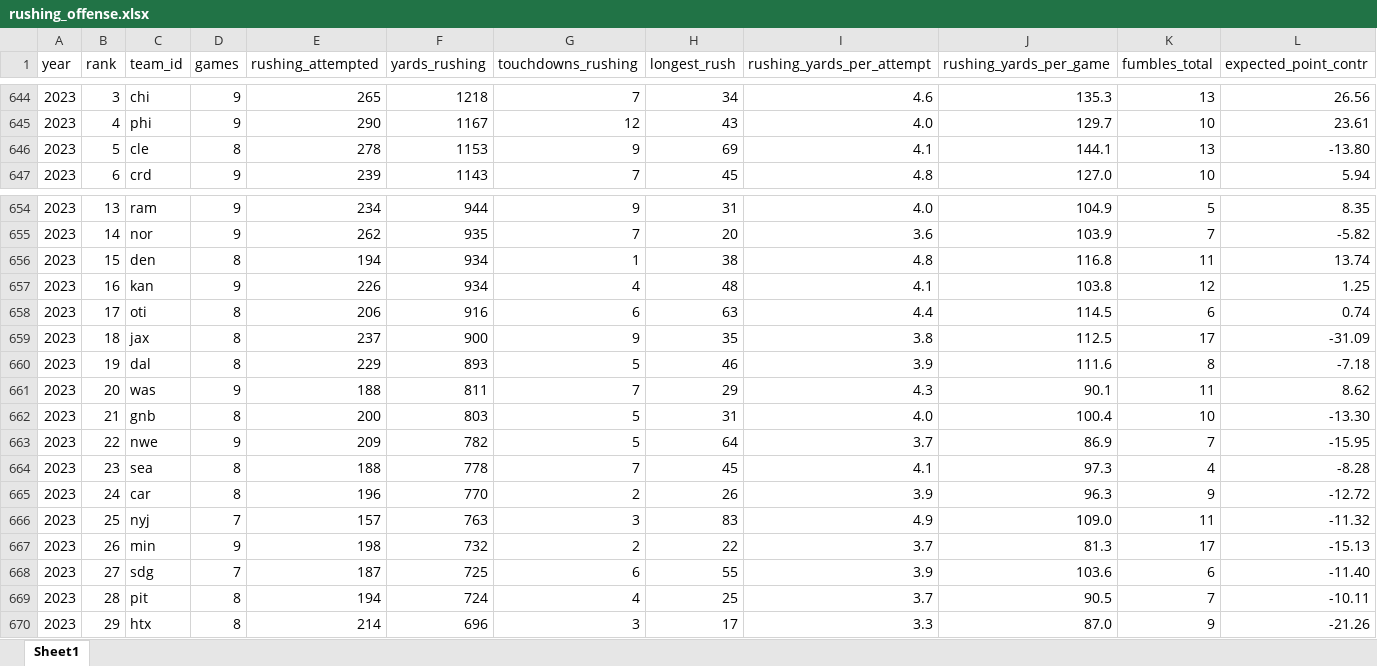
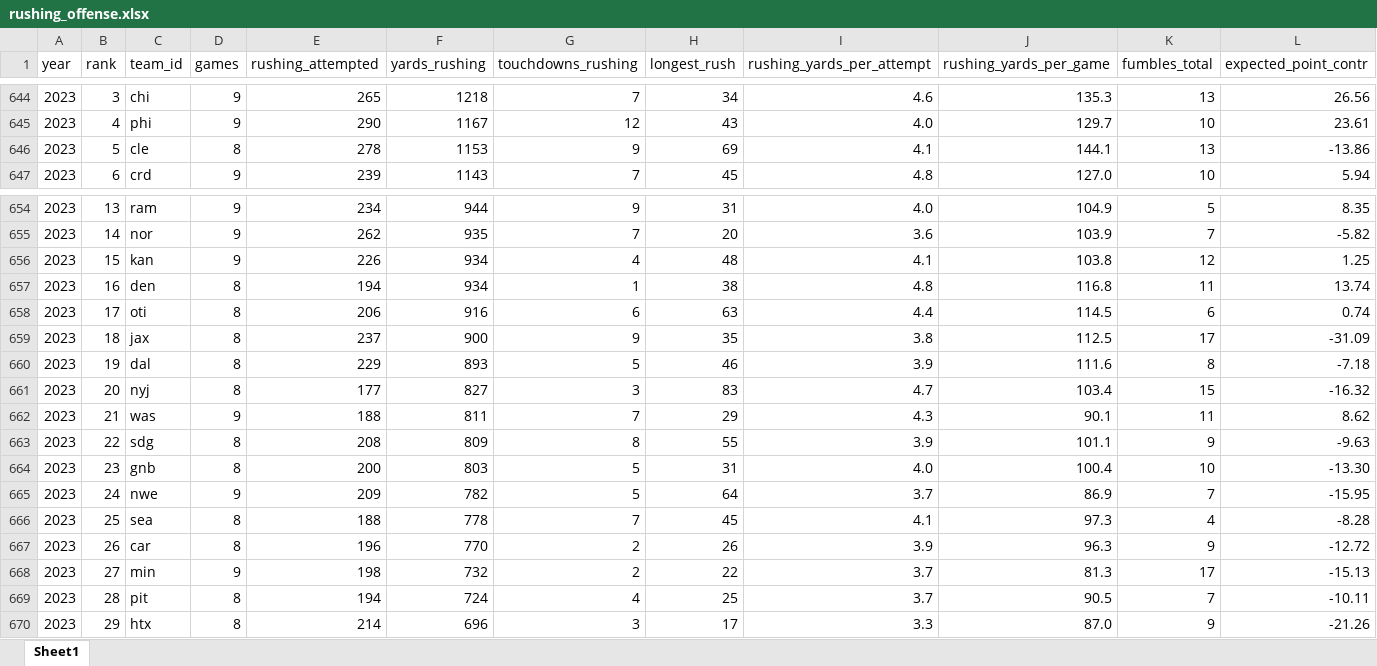
Before and after one commit to TimBstn/fantasy_football, an Excel workbook: data/offense/rushing_offense.xlsx, sheet Sheet1, drawn as a sheet; only a part is shown, gaps mark what is left out; values as stored, in another font and other column widths than the file's, no cell formats; removed rows and columns are numbered as before the commit, all else as after; the diff names each change by its address in the sheet, - before the commit and + after, or states it on an @@ line.

```diff
--- a/data/offense/rushing_offense.xlsx (sheet Sheet1)
+++ b/data/offense/rushing_offense.xlsx (sheet Sheet1)
-L646 (expected_point_contr): -13.80
+L646 (expected_point_contr): -13.86
-row 656: 2023 | 15 | den | 8 | 194 | 934 | 1 | 38 | 4.8 | 116.8 | 11 | 13.74
-B656 (rank): 16
+B656 (rank): 15
+row 657: 2023 | 16 | den | 8 | 194 | 934 | 1 | 38 | 4.8 | 116.8 | 11 | 13.74
+row 661: 2023 | 20 | nyj | 8 | 177 | 827 | 3 | 83 | 4.7 | 103.4 | 15 | -16.32
-B662 (rank): 20
+B662 (rank): 21
+row 663: 2023 | 22 | sdg | 8 | 208 | 809 | 8 | 55 | 3.9 | 101.1 | 9 | -9.63
-B664 (rank): 21
+B664 (rank): 23
-B665 (rank): 22
+B665 (rank): 24
-B666 (rank): 23
+B666 (rank): 25
-B667 (rank): 24
+B667 (rank): 26
-row 666: 2023 | 25 | nyj | 7 | 157 | 763 | 3 | 83 | 4.9 | 109.0 | 11 | -11.32
-B668 (rank): 26
+B668 (rank): 27
-row 668: 2023 | 27 | sdg | 7 | 187 | 725 | 6 | 55 | 3.9 | 103.6 | 6 | -11.40
```
Also changed, not shown: cell formats, data/offense/kicking_offense.xlsx, data/offense/passing_offense.xlsx, 8 other files.
